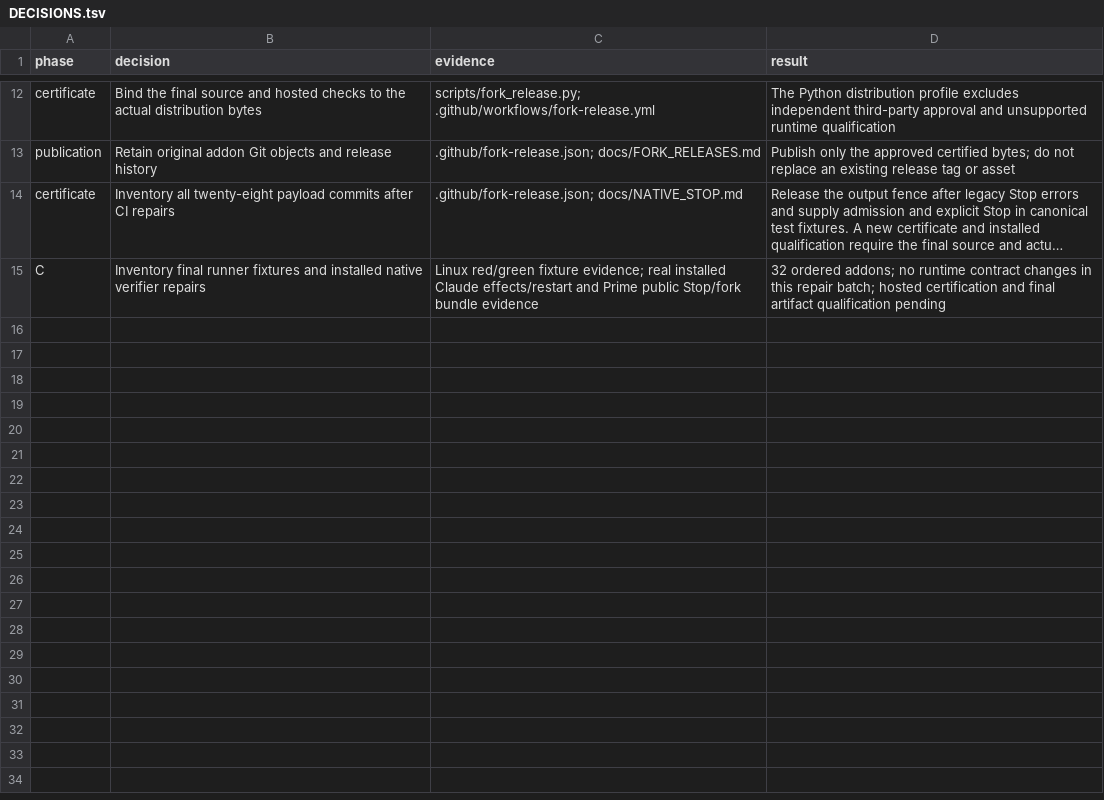
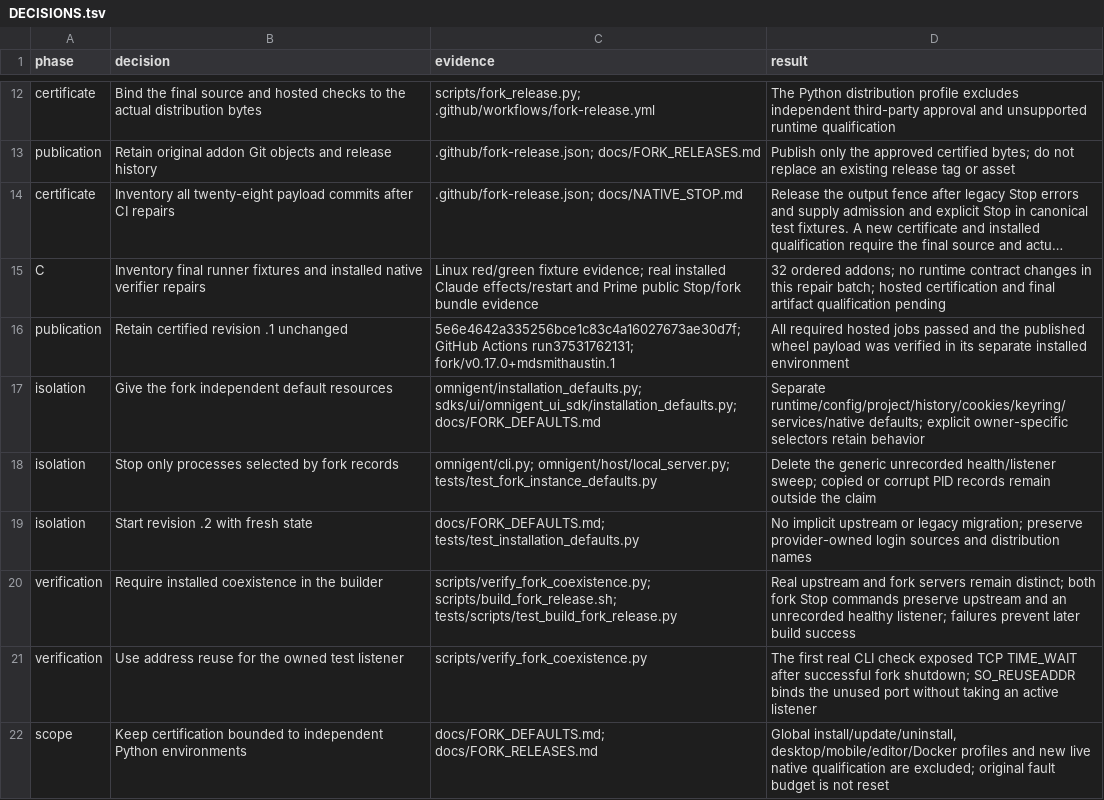
Before and after one commit to mdsmithaustin/omnigent, a TSV file: designs/fork-release/DECISIONS.tsv, drawn as a sheet; only a part is shown, gaps mark what is left out; long unchanged cells end in …; the diff names each change by its address in the sheet, - before the commit and + after, or states it on an @@ line.

Commit message:
Prepare revision .2 with isolated defaults and coexistence guidance
(cherry picked from commit 65088151dbb950c79322181ae35590b436f9814e)

```diff
--- a/designs/fork-release/DECISIONS.tsv
+++ b/designs/fork-release/DECISIONS.tsv
+row 16: publication | Retain certified revision .1 unchanged | 5e6e4642a335256bce1c83c4a16027673ae30d7f; GitHub Actions run37531762131; fork/v0.17.0+mdsmithaustin.1 | All required hosted jobs passed and the published wheel payload was verified in its separate installed environment
+row 17: isolation | Give the fork independent default resources | omnigent/installation_defaults.py; sdks/ui/omnigent_ui_sdk/installation_defaults.py; docs/FORK_DEFAULTS.md | Separate runtime/config/project/history/cookies/keyring/services/native defaults; explicit owner-specific selectors retain behavior
+row 18: isolation | Stop only processes selected by fork records | omnigent/cli.py; omnigent/host/local_server.py; tests/test_fork_instance_defaults.py | Delete the generic unrecorded health/listener sweep; copied or corrupt PID records remain outside the claim
+row 19: isolation | Start revision .2 with fresh state | docs/FORK_DEFAULTS.md; tests/test_installation_defaults.py | No implicit upstream or legacy migration; preserve provider-owned login sources and distribution names
+row 20: verification | Require installed coexistence in the builder | scripts/verify_fork_coexistence.py; scripts/build_fork_release.sh; tests/scripts/test_build_fork_release.py | Real upstream and fork servers remain distinct; both fork Stop commands preserve upstream and an unrecorded healthy listener; failures prevent later build success
+row 21: verification | Use address reuse for the owned test listener | scripts/verify_fork_coexistence.py | The first real CLI check exposed TCP TIME_WAIT after successful fork shutdown; SO_REUSEADDR binds the unused port without taking an active listener
+row 22: scope | Keep certification bounded to independent Python environments | docs/FORK_DEFAULTS.md; docs/FORK_RELEASES.md | Global install/update/uninstall, desktop/mobile/editor/Docker profiles and new live native qualification are excluded; original fault budget is not reset
```
Also changed, not shown: 29 other files.
